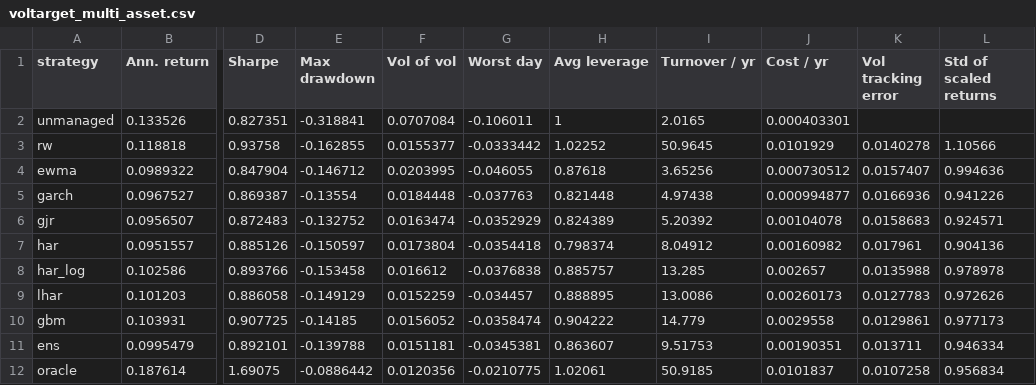
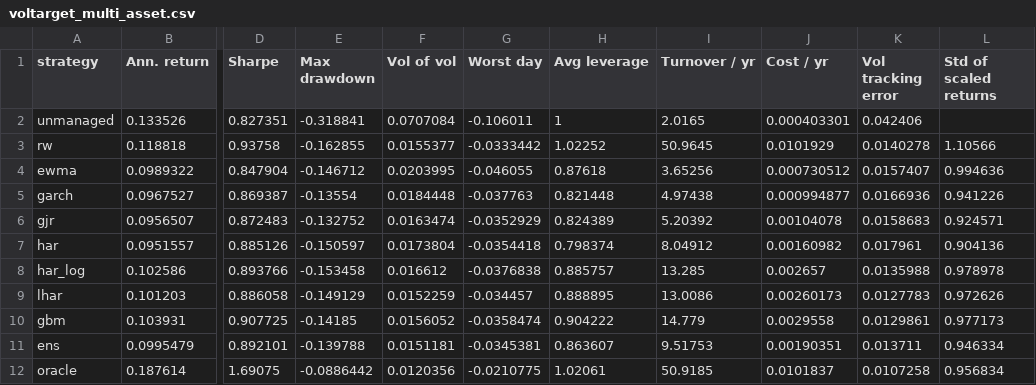
Before and after one commit to tomeelow/volatility-forecasting, a CSV file: reports/voltarget_multi_asset.csv, drawn as a sheet; only a part is shown, gaps mark what is left out; the diff names each change by its address in the sheet, - before the commit and + after, or states it on an @@ line.

```diff
--- a/reports/voltarget_multi_asset.csv
+++ b/reports/voltarget_multi_asset.csv
-K2 (Vol tracking error): (empty)
+K2 (Vol tracking error): 0.042406
```
Also changed, not shown: reports/voltarget_spy.csv, 8 other files.
